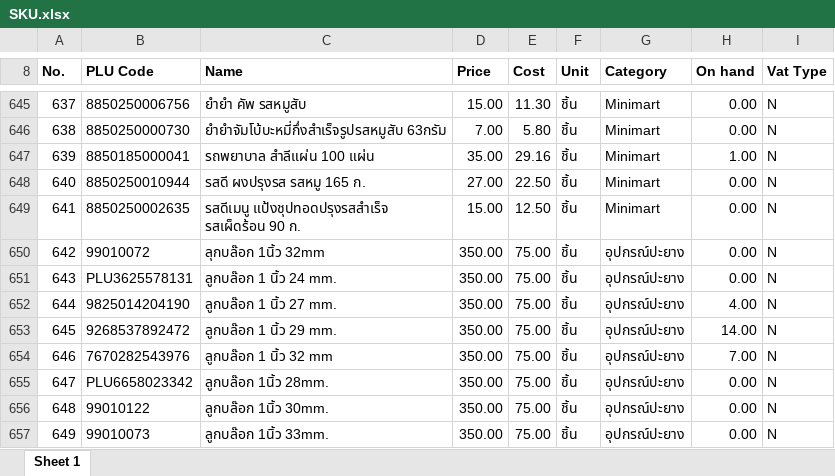
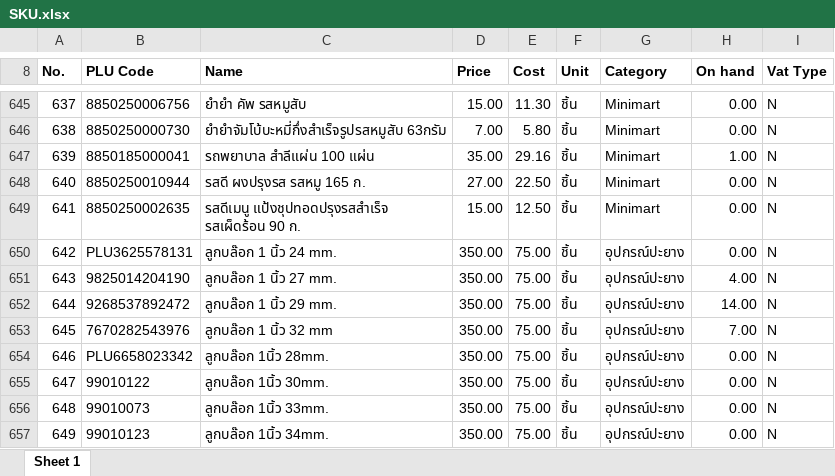
Before and after one commit to pet1486-sys/stock-web-titans-gain, an Excel workbook: stock_data/SKU.xlsx, sheet Sheet 1, drawn as a sheet; only a part is shown, gaps mark what is left out; the shorter side is filled out with more unchanged rows; values as stored, in another font and other column widths than the file's, no borders; removed rows and columns are numbered as before the commit, all else as after; the diff names each change by its address in the sheet, - before the commit and + after, or states it on an @@ line.

```diff
--- a/stock_data/SKU.xlsx (sheet Sheet 1)
+++ b/stock_data/SKU.xlsx (sheet Sheet 1)
-row 650: 642 | 99010072 | ลุกบล๊อก 1นิ้ว 32mm | 350.00 | 75.00 | ชิ้น | อุปกรณ์ปะยาง | 0.00 | N
@@ column A (No.) renumbered between rows 650 and 949 @@
```
Also changed, not shown: 2 other files.
